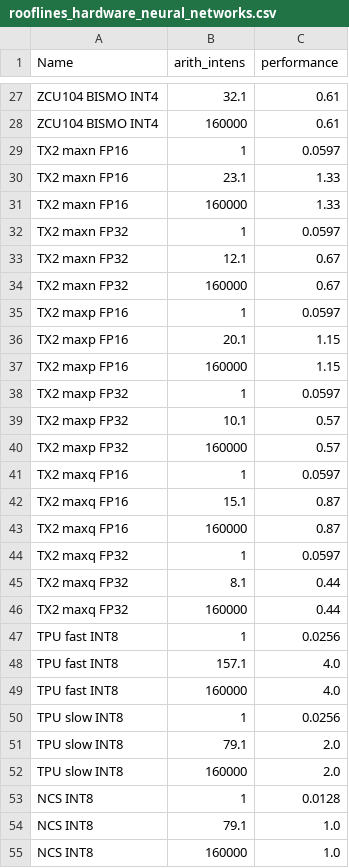
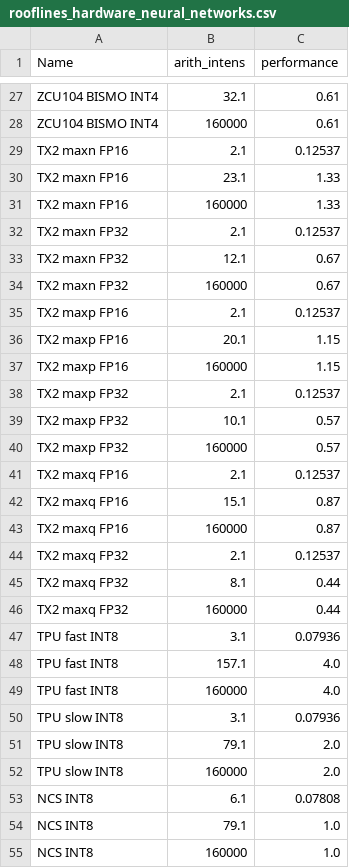
Before and after one commit to RCL-lab/QutibenchWeb, a CSV file: _notebooks/data/processed_csv/rooflines_hardware_neural_networks.csv, drawn as a sheet; only a part is shown, gaps mark what is left out; the diff covers the shown part only.

```diff
--- a/_notebooks/data/processed_csv/rooflines_hardware_neural_networks.csv
+++ b/_notebooks/data/processed_csv/rooflines_hardware_neural_networks.csv
@@ -28,27 +28,27 @@ ZCU104 BISMO INT4,32.1,0.61
 ZCU104 BISMO INT4,160000,0.61
-TX2 maxn FP16,1,0.0597
+TX2 maxn FP16,2.1,0.12537
 TX2 maxn FP16,23.1,1.33
 TX2 maxn FP16,160000,1.33
-TX2 maxn FP32,1,0.0597
+TX2 maxn FP32,2.1,0.12537
 TX2 maxn FP32,12.1,0.67
 TX2 maxn FP32,160000,0.67
-TX2 maxp FP16,1,0.0597
+TX2 maxp FP16,2.1,0.12537
 TX2 maxp FP16,20.1,1.15
 TX2 maxp FP16,160000,1.15
-TX2 maxp FP32,1,0.0597
+TX2 maxp FP32,2.1,0.12537
 TX2 maxp FP32,10.1,0.57
 TX2 maxp FP32,160000,0.57
-TX2 maxq FP16,1,0.0597
+TX2 maxq FP16,2.1,0.12537
 TX2 maxq FP16,15.1,0.87
 TX2 maxq FP16,160000,0.87
-TX2 maxq FP32,1,0.0597
+TX2 maxq FP32,2.1,0.12537
 TX2 maxq FP32,8.1,0.44
 TX2 maxq FP32,160000,0.44
-TPU fast INT8,1,0.0256
+TPU fast INT8,3.1,0.07936
 TPU fast INT8,157.1,4.0
 TPU fast INT8,160000,4.0
-TPU slow INT8,1,0.0256
+TPU slow INT8,3.1,0.07936
 TPU slow INT8,79.1,2.0
 TPU slow INT8,160000,2.0
-NCS INT8,1,0.0128
+NCS INT8,6.1,0.07808
 NCS INT8,79.1,1.0
```
Also changed, not shown: 47 edited cells elsewhere in this file, _notebooks/data/topology_details.csv, 4 other files.
